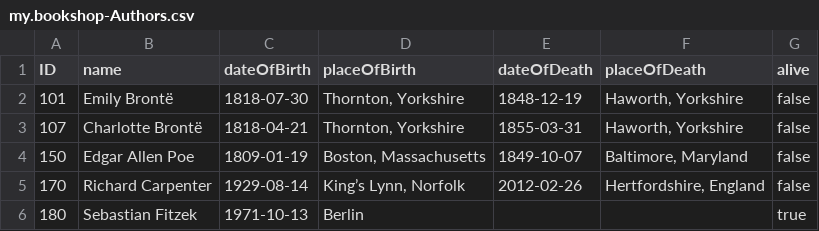
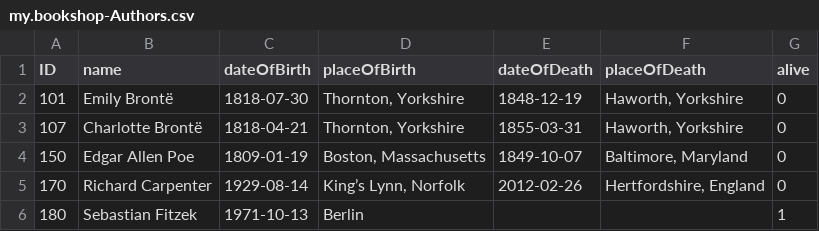
Before and after one commit to gregorwolf/bookshop-demo, a CSV file: db/csv/my.bookshop-Authors.csv, drawn as a sheet.

Commit message:
Fix boolean import

```diff
--- a/db/csv/my.bookshop-Authors.csv
+++ b/db/csv/my.bookshop-Authors.csv
@@ -1,6 +1,6 @@
 ID;name;dateOfBirth;placeOfBirth;dateOfDeath;placeOfDeath;alive
-101;Emily Brontë;1818-07-30;Thornton, Yorkshire;1848-12-19;Haworth, Yorkshire;false
-107;Charlotte Brontë;1818-04-21;Thornton, Yorkshire;1855-03-31;Haworth, Yorkshire;false
-150;Edgar Allen Poe;1809-01-19;Boston, Massachusetts;1849-10-07;Baltimore, Maryland;false
-170;Richard Carpenter;1929-08-14;King’s Lynn, Norfolk;2012-02-26;Hertfordshire, England;false
-180;Sebastian Fitzek;1971-10-13;Berlin;;;true
+101;Emily Brontë;1818-07-30;Thornton, Yorkshire;1848-12-19;Haworth, Yorkshire;0
+107;Charlotte Brontë;1818-04-21;Thornton, Yorkshire;1855-03-31;Haworth, Yorkshire;0
+150;Edgar Allen Poe;1809-01-19;Boston, Massachusetts;1849-10-07;Baltimore, Maryland;0
+170;Richard Carpenter;1929-08-14;King’s Lynn, Norfolk;2012-02-26;Hertfordshire, England;0
+180;Sebastian Fitzek;1971-10-13;Berlin;;;1
```
